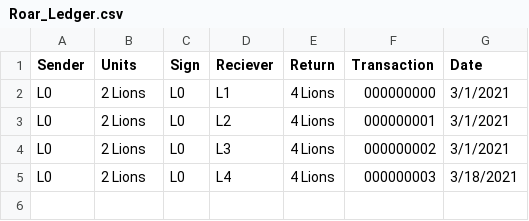
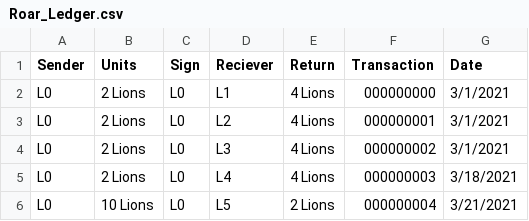
Before and after one commit to LionsRoarRealLoud/Ledger, a CSV file: Roar_Ledger.csv, drawn as a sheet; the diff names each change by its address in the sheet, - before the commit and + after, or states it on an @@ line.

Commit message:
Add files via upload

```diff
--- a/Roar_Ledger.csv
+++ b/Roar_Ledger.csv
+row 6: L0 | 10 Lions | L0 | L5 | 2 Lions | 000000004 | 3/21/2021
```
